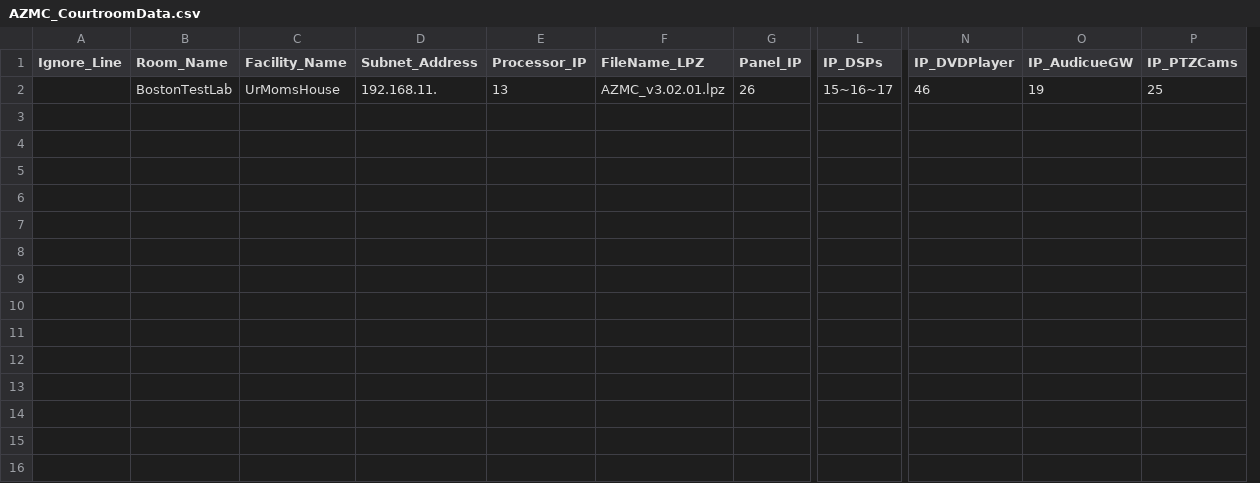
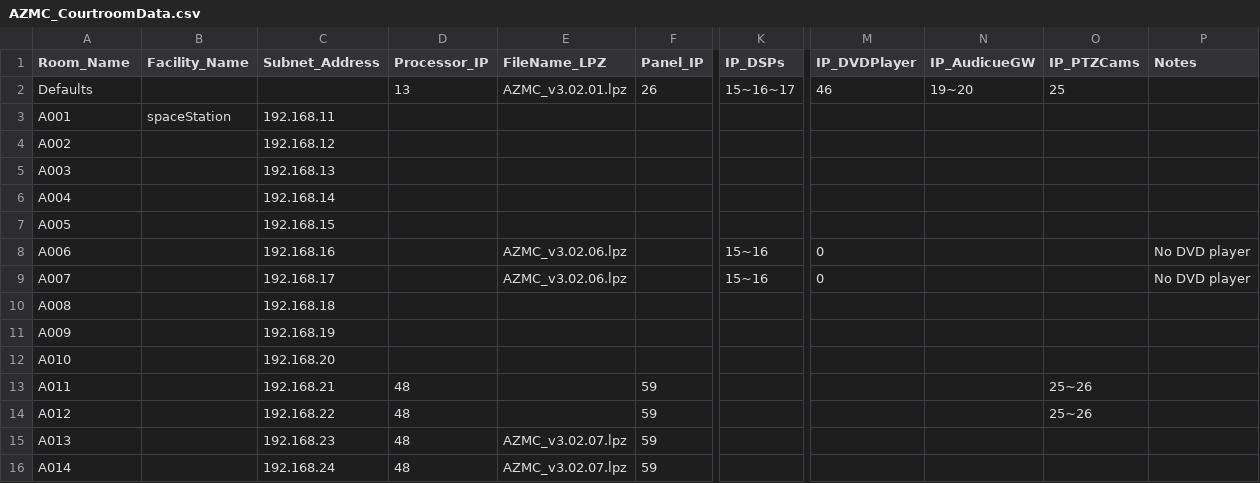
Before and after one commit to bcampagnolaFTR/AZMC, a CSV file: AZMC_CourtroomData.csv, drawn as a sheet; only a part is shown, gaps mark what is left out; removed rows and columns are numbered as before the commit, all else as after; rows hold the shown columns only; the diff names each change by its address in the sheet, - before the commit and + after, or states it on an @@ line.

```diff
--- a/AZMC_CourtroomData.csv
+++ b/AZMC_CourtroomData.csv
-column A (Ignore_Line), empty
+column P (Notes), empty
-A2 (Room_Name): BostonTestLab
+A2 (Room_Name): Defaults
-B2 (Facility_Name): UrMomsHouse
+B2 (Facility_Name): (empty)
-C2 (Subnet_Address): 192.168.11.
+C2 (Subnet_Address): (empty)
-N2 (IP_AudicueGW): 19
+N2 (IP_AudicueGW): 19~20
+row 3: A001 | spaceStation | 192.168.11
+row 4: A002 |  | 192.168.12
+row 5: A003 |  | 192.168.13
+row 6: A004 |  | 192.168.14
+row 7: A005 |  | 192.168.15
+row 8: A006 |  | 192.168.16 |  | AZMC_v3.02.06.lpz |  | 15~16 | 0 |  |  | No DVD player
+row 9: A007 |  | 192.168.17 |  | AZMC_v3.02.06.lpz |  | 15~16 | 0 |  |  | No DVD player
+row 10: A008 |  | 192.168.18
+row 11: A009 |  | 192.168.19
+row 12: A010 |  | 192.168.20
+row 13: A011 |  | 192.168.21 | 48 |  | 59 |  |  |  | 25~26
+row 14: A012 |  | 192.168.22 | 48 |  | 59 |  |  |  | 25~26
+row 15: A013 |  | 192.168.23 | 48 | AZMC_v3.02.07.lpz | 59
+row 16: A014 |  | 192.168.24 | 48 | AZMC_v3.02.07.lpz | 59
```
Also changed, not shown: 2 other files.
